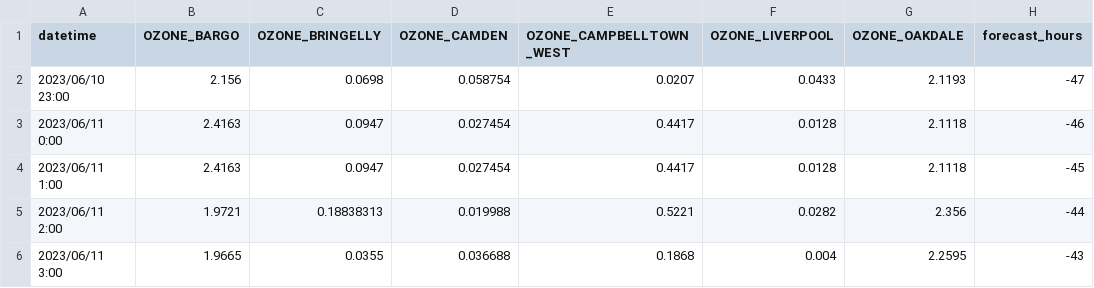
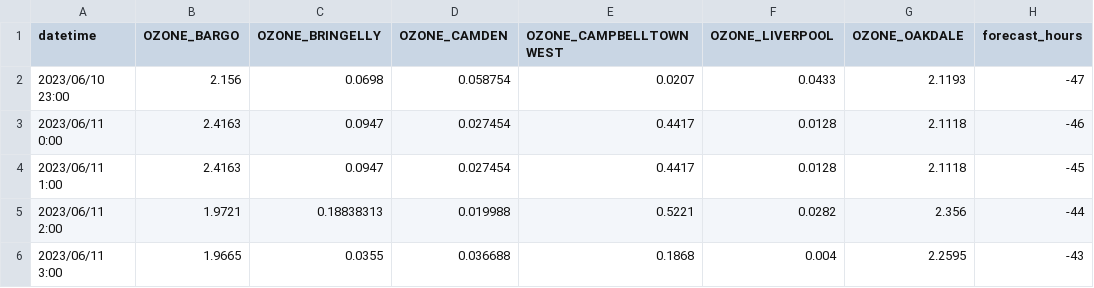
Before and after one commit to hiepduc/ai_dashboard, a CSV file: AQSs_Info/SW_forecast_O3_48_48_0.csv, drawn as a sheet; only a part is shown.

```diff
--- a/AQSs_Info/SW_forecast_O3_48_48_0.csv
+++ b/AQSs_Info/SW_forecast_O3_48_48_0.csv
@@ -1,2 +1,2 @@
-datetime,OZONE_BARGO,OZONE_BRINGELLY,OZONE_CAMDEN,OZONE_CAMPBELLTOWN_WEST,OZONE_LIVERPOOL,OZONE_OAKDALE,forecast_hours
+datetime,OZONE_BARGO,OZONE_BRINGELLY,OZONE_CAMDEN,OZONE_CAMPBELLTOWN WEST,OZONE_LIVERPOOL,OZONE_OAKDALE,forecast_hours
 2023/06/10 23:00,2.156,0.0698,0.058754,0.0207,0.0433,2.1193,-47
```
Also changed, not shown: AQSs_Info/CE_forecast_O3_48_48_0.csv, AQSs_Info/NW_forecast_O3_48_48_0.csv, 6 other files.
